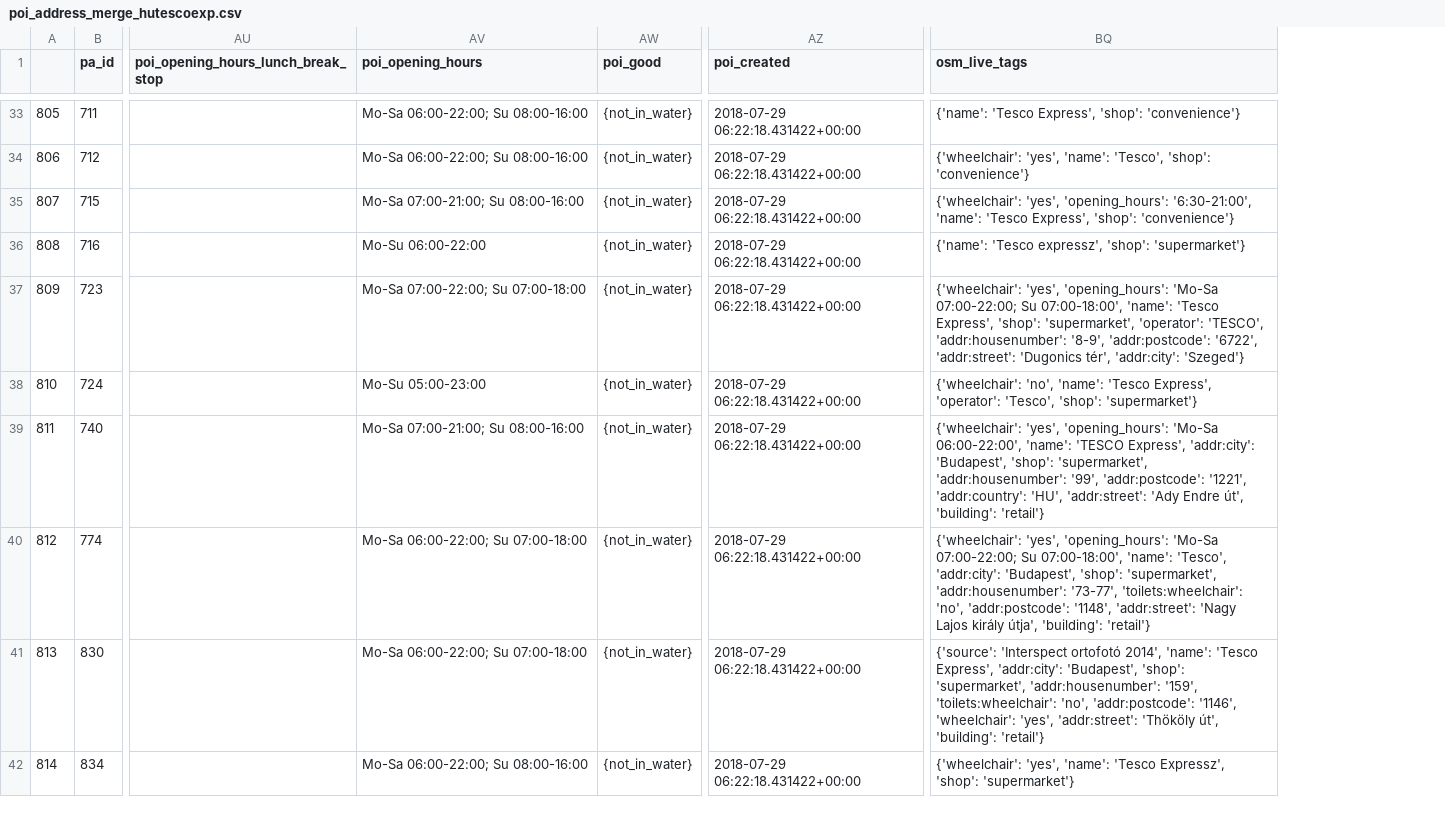
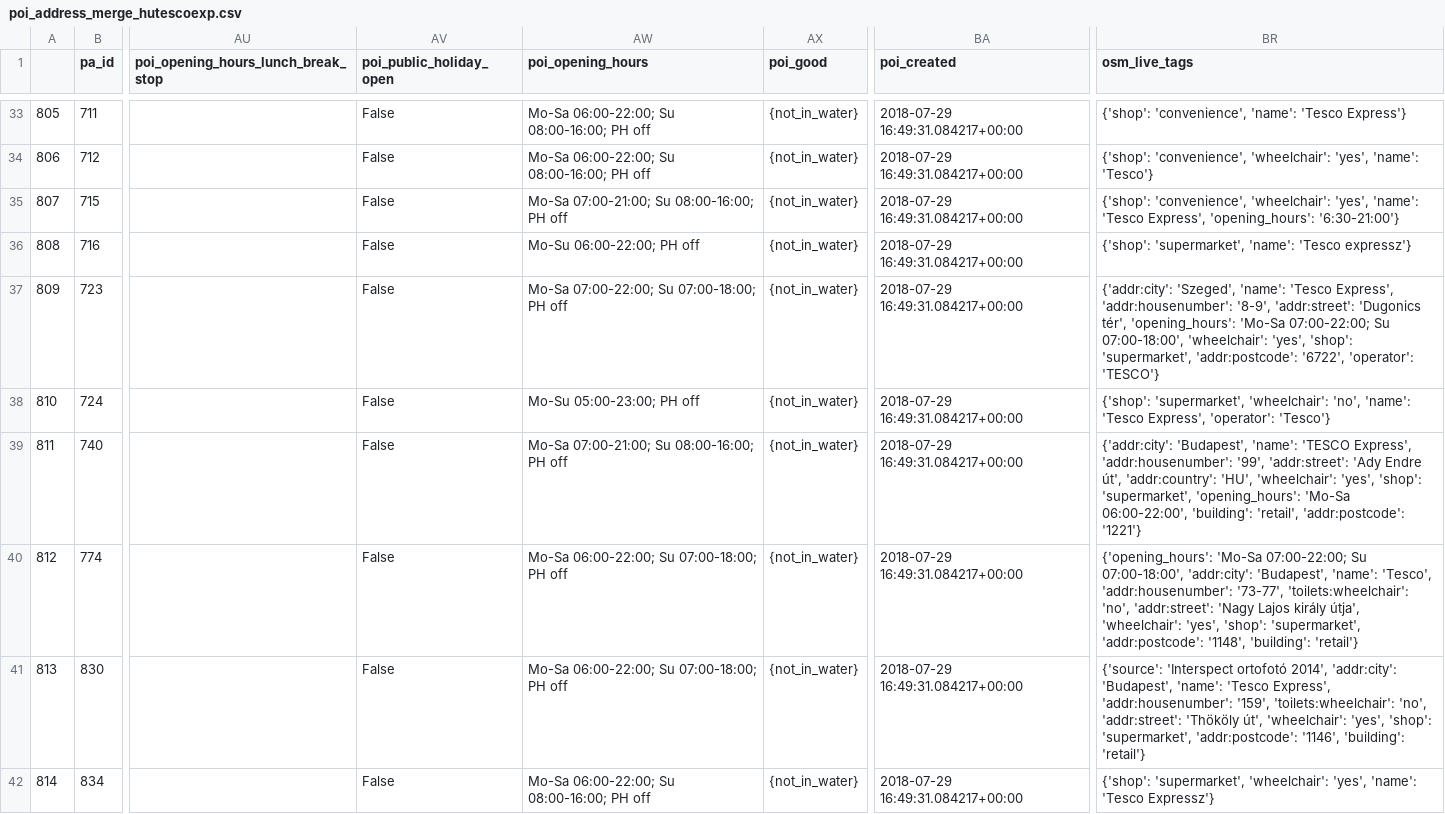
Before and after one commit to KAMI911/osm-import-request, a CSV file: hu_tesco/poi_address_merge_hutescoexp.csv, drawn as a sheet; only a part is shown, gaps mark what is left out; addresses are those after the commit; the diff covers the shown part only; the diff names each change by its address in the sheet, - before the commit and + after, or states it on an @@ line.

```diff
--- a/hu_tesco/poi_address_merge_hutescoexp.csv
+++ b/hu_tesco/poi_address_merge_hutescoexp.csv
+column AV (poi_public_holiday_open), rows 33-42: all False
-AW33:AW34 (poi_opening_hours): Mo-Sa 06:00-22:00; Su 08:00-16:00
+AW33:AW34 (poi_opening_hours): Mo-Sa 06:00-22:00; Su 08:00-16:00; PH off
-BA33:BA42 (poi_created): 2018-07-29 06:22:18.431422+00:00
+BA33:BA42 (poi_created): 2018-07-29 16:49:31.084217+00:00
-BR33 (osm_live_tags): {'name': 'Tesco Express', 'shop': 'convenience'}
+BR33 (osm_live_tags): {'shop': 'convenience', 'name': 'Tesco Express'}
-BR34 (osm_live_tags): {'wheelchair': 'yes', 'name': 'Tesco', 'shop': 'convenience'}
+BR34 (osm_live_tags): {'shop': 'convenience', 'wheelchair': 'yes', 'name': 'Tesco'}
-AW35 (poi_opening_hours): Mo-Sa 07:00-21:00; Su 08:00-16:00
+AW35 (poi_opening_hours): Mo-Sa 07:00-21:00; Su 08:00-16:00; PH off
-BR35 (osm_live_tags): {'wheelchair': 'yes', 'opening_hours': '6:30-21:00', 'name': 'Tesco Express', 'shop': 'convenience'}
+BR35 (osm_live_tags): {'shop': 'convenience', 'wheelchair': 'yes', 'name': 'Tesco Express', 'opening_hours': '6:30-21:00'}
-AW36 (poi_opening_hours): Mo-Su 06:00-22:00
+AW36 (poi_opening_hours): Mo-Su 06:00-22:00; PH off
-BR36 (osm_live_tags): {'name': 'Tesco expressz', 'shop': 'supermarket'}
+BR36 (osm_live_tags): {'shop': 'supermarket', 'name': 'Tesco expressz'}
-AW37 (poi_opening_hours): Mo-Sa 07:00-22:00; Su 07:00-18:00
+AW37 (poi_opening_hours): Mo-Sa 07:00-22:00; Su 07:00-18:00; PH off
-BR37 (osm_live_tags): {'wheelchair': 'yes', 'opening_hours': 'Mo-Sa 07:00-22:00; Su 07:00-18:00', 'name': 'Tesco Express', 'shop': 'supermarket', 'operator': 'TESCO', 'addr:housenumber': '8-9', 'addr:postcode': '6722', 'addr:street': 'Dugonics tér', 'addr:city': 'Szeged'}
+BR37 (osm_live_tags): {'addr:city': 'Szeged', 'name': 'Tesco Express', 'addr:housenumber': '8-9', 'addr:street': 'Dugonics tér', 'opening_hours': 'Mo-Sa 07:00-22:00; Su 07:00-18:00', 'wheelchair': 'yes', 'shop': 'supermarket', 'addr:postcode': '6722', 'operator': 'TESCO'}
-AW38 (poi_opening_hours): Mo-Su 05:00-23:00
+AW38 (poi_opening_hours): Mo-Su 05:00-23:00; PH off
-BR38 (osm_live_tags): {'wheelchair': 'no', 'name': 'Tesco Express', 'operator': 'Tesco', 'shop': 'supermarket'}
+BR38 (osm_live_tags): {'shop': 'supermarket', 'wheelchair': 'no', 'name': 'Tesco Express', 'operator': 'Tesco'}
-AW39 (poi_opening_hours): Mo-Sa 07:00-21:00; Su 08:00-16:00
+AW39 (poi_opening_hours): Mo-Sa 07:00-21:00; Su 08:00-16:00; PH off
-BR39 (osm_live_tags): {'wheelchair': 'yes', 'opening_hours': 'Mo-Sa 06:00-22:00', 'name': 'TESCO Express', 'addr:city': 'Budapest', 'shop': 'supermarket', 'addr:housenumber': '99', 'addr:postcode': '1221', 'addr:country': 'HU', 'addr:street': 'Ady Endre út', 'building': 'retail'}
+BR39 (osm_live_tags): {'addr:city': 'Budapest', 'name': 'TESCO Express', 'addr:housenumber': '99', 'addr:street': 'Ady Endre út', 'addr:country': 'HU', 'wheelchair': 'yes', 'shop': 'supermarket', 'opening_hours': 'Mo-Sa 06:00-22:00', 'building': 'retail', 'addr:postcode': '1221'}
-AW40:AW41 (poi_opening_hours): Mo-Sa 06:00-22:00; Su 07:00-18:00
+AW40:AW41 (poi_opening_hours): Mo-Sa 06:00-22:00; Su 07:00-18:00; PH off
-BR40 (osm_live_tags): {'wheelchair': 'yes', 'opening_hours': 'Mo-Sa 07:00-22:00; Su 07:00-18:00', 'name': 'Tesco', 'addr:city': 'Budapest', 'shop': 'supermarket', 'addr:housenumber': '73-77', 'toilets:wheelchair': 'no', 'addr:postcode': '1148', 'addr:street': 'Nagy Lajos király útja', 'building': 'retail'}
+BR40 (osm_live_tags): {'opening_hours': 'Mo-Sa 07:00-22:00; Su 07:00-18:00', 'addr:city': 'Budapest', 'name': 'Tesco', 'addr:housenumber': '73-77', 'toilets:wheelchair': 'no', 'addr:street': 'Nagy Lajos király útja', 'wheelchair': 'yes', 'shop': 'supermarket', 'addr:postcode': '1148', 'building': 'retail'}
-BR41 (osm_live_tags): …ortofotó 2014', 'name': 'Tesco Express', 'addr:city': 'Budapest', 'shop': 'supermarket', 'addr:housenumber': '159', 'toilets:wheelchair': 'no', 'addr:postcode': '1146', 'wheelchair': 'yes', 'addr:street': 'Thököly út', 'building': 'retail'}
+BR41 (osm_live_tags): …ortofotó 2014', 'addr:city': 'Budapest', 'name': 'Tesco Express', 'addr:housenumber': '159', 'toilets:wheelchair': 'no', 'addr:street': 'Thököly út', 'wheelchair': 'yes', 'shop': 'supermarket', 'addr:postcode': '1146', 'building': 'retail'}
-AW42 (poi_opening_hours): Mo-Sa 06:00-22:00; Su 08:00-16:00
+AW42 (poi_opening_hours): Mo-Sa 06:00-22:00; Su 08:00-16:00; PH off
-BR42 (osm_live_tags): {'wheelchair': 'yes', 'name': 'Tesco Expressz', 'shop': 'supermarket'}
+BR42 (osm_live_tags): {'shop': 'supermarket', 'wheelchair': 'yes', 'name': 'Tesco Expressz'}
```
Also changed, not shown: 93 edited cells elsewhere in this file, hu_tesco/poi_address_merge_husmrktexp.csv, hu_tesco/poi_address_merge_husmrktsup.csv, 7 other files.
